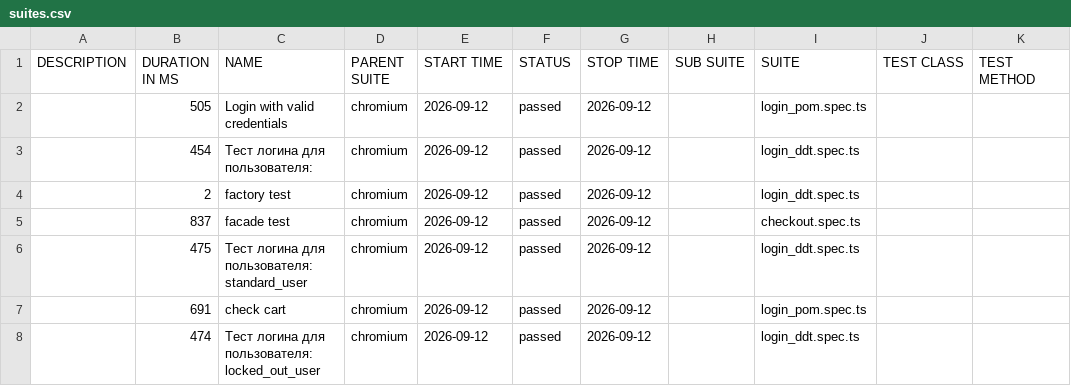
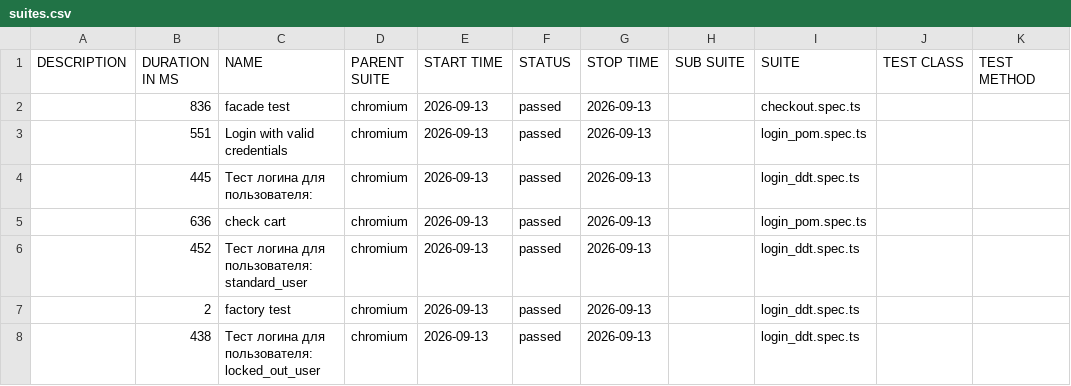
Before and after one commit to McRonnic/playwright-practice, a CSV file: data/suites.csv, drawn as a sheet.

```diff
--- a/data/suites.csv
+++ b/data/suites.csv
@@ -1,8 +1,8 @@
 "DESCRIPTION","DURATION IN MS","NAME","PARENT SUITE","START TIME","STATUS","STOP TIME","SUB SUITE","SUITE","TEST CLASS","TEST METHOD"
-"","505","Login with valid credentials","chromium","2026-09-12","passed","2026-09-12","","login_pom.spec.ts","",""
-"","454","Тест логина для пользователя:","chromium","2026-09-12","passed","2026-09-12","","login_ddt.spec.ts","",""
-"","2","factory test","chromium","2026-09-12","passed","2026-09-12","","login_ddt.spec.ts","",""
-"","837","facade test","chromium","2026-09-12","passed","2026-09-12","","checkout.spec.ts","",""
-"","475","Тест логина для пользователя: standard_user","chromium","2026-09-12","passed","2026-09-12","","login_ddt.spec.ts","",""
-"","691","check cart","chromium","2026-09-12","passed","2026-09-12","","login_pom.spec.ts","",""
-"","474","Тест логина для пользователя: locked_out_user","chromium","2026-09-12","passed","2026-09-12","","login_ddt.spec.ts","",""
+"","836","facade test","chromium","2026-09-13","passed","2026-09-13","","checkout.spec.ts","",""
+"","551","Login with valid credentials","chromium","2026-09-13","passed","2026-09-13","","login_pom.spec.ts","",""
+"","445","Тест логина для пользователя:","chromium","2026-09-13","passed","2026-09-13","","login_ddt.spec.ts","",""
+"","636","check cart","chromium","2026-09-13","passed","2026-09-13","","login_pom.spec.ts","",""
+"","452","Тест логина для пользователя: standard_user","chromium","2026-09-13","passed","2026-09-13","","login_ddt.spec.ts","",""
+"","2","factory test","chromium","2026-09-13","passed","2026-09-13","","login_ddt.spec.ts","",""
+"","438","Тест логина для пользователя: locked_out_user","chromium","2026-09-13","passed","2026-09-13","","login_ddt.spec.ts","",""
```
Also changed, not shown: 46 other files.
